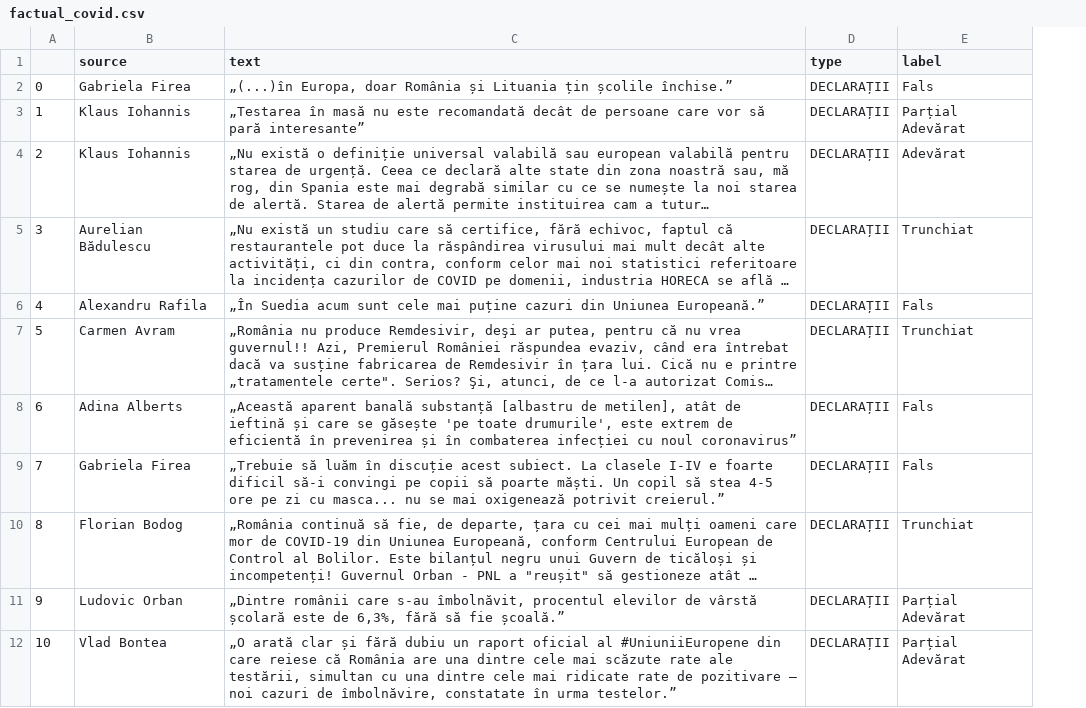
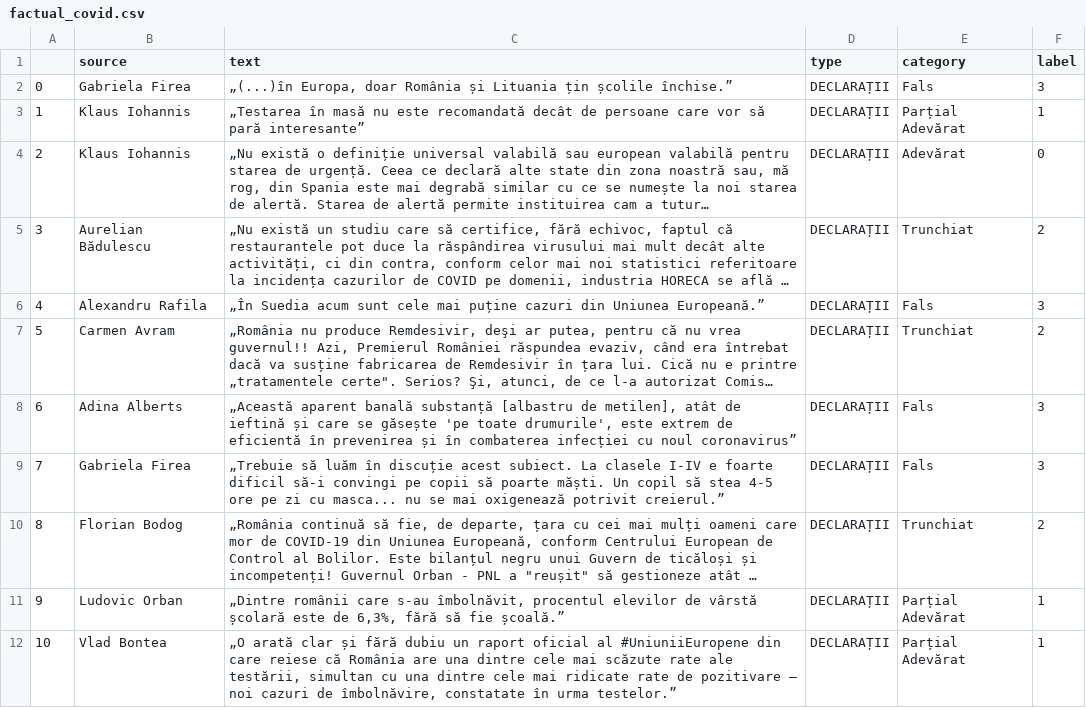
Before and after one commit to costinbusioc/factual-FakeNews, a CSV file: classification/factual_covid.csv, drawn as a sheet; only a part is shown; long unchanged cells end in …; the diff names each change by its address in the sheet, - before the commit and + after, or states it on an @@ line.

Commit message:
Update factual covid

```diff
--- a/classification/factual_covid.csv
+++ b/classification/factual_covid.csv
+column F (label), rows 2-12: 3 | 1 | 0 | 2 | 3 | 2 | 3 | 3 | 2 | 1 | 1
-E1: label
+E1: category
```
